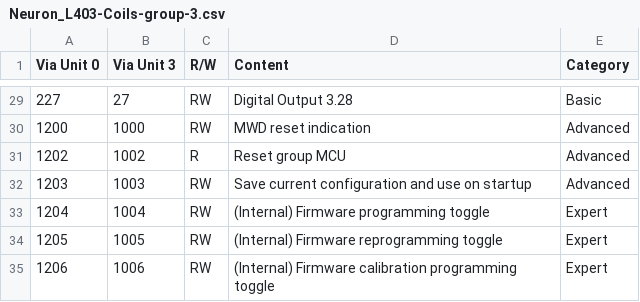
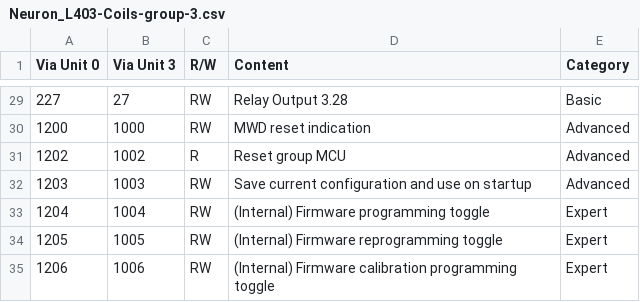
Before and after one commit to nymea/nymea-plugin-unipi, a CSV file: modbus_maps/Neuron_L403/Neuron_L403-Coils-group-3.csv, drawn as a sheet; only a part is shown, gaps mark what is left out; the diff covers the shown part only.

```diff
--- a/modbus_maps/Neuron_L403/Neuron_L403-Coils-group-3.csv
+++ b/modbus_maps/Neuron_L403/Neuron_L403-Coils-group-3.csv
@@ -29,2 +29,2 @@ Via Unit 0,Via Unit 3,R/W,Content,Category
-227,27,RW,Digital Output 3.28,Basic
+227,27,RW,Relay Output 3.28,Basic
 1200,1000,RW,MWD reset indication,Advanced
```
Also changed, not shown: 27 edited cells elsewhere in this file, modbus_maps/Neuron_L203/Neuron_L203-Coils-group-2.csv, modbus_maps/Neuron_L403/Neuron_L403-Coils-group-2.csv, 56 other files.
